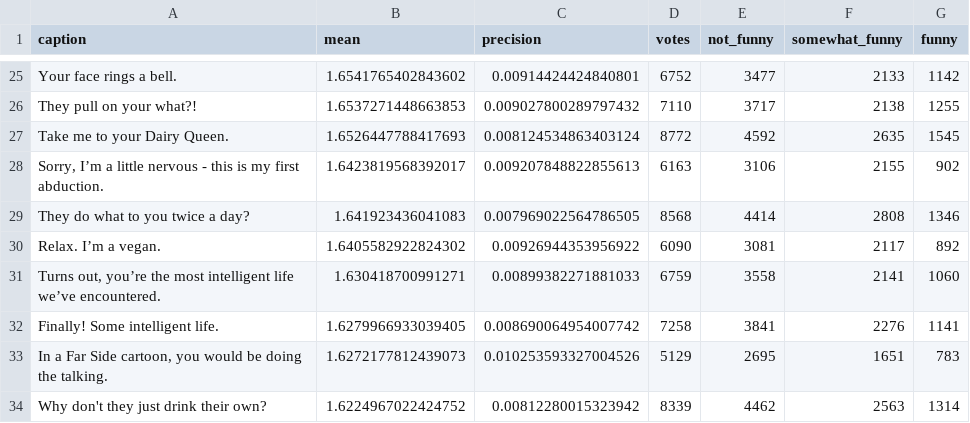
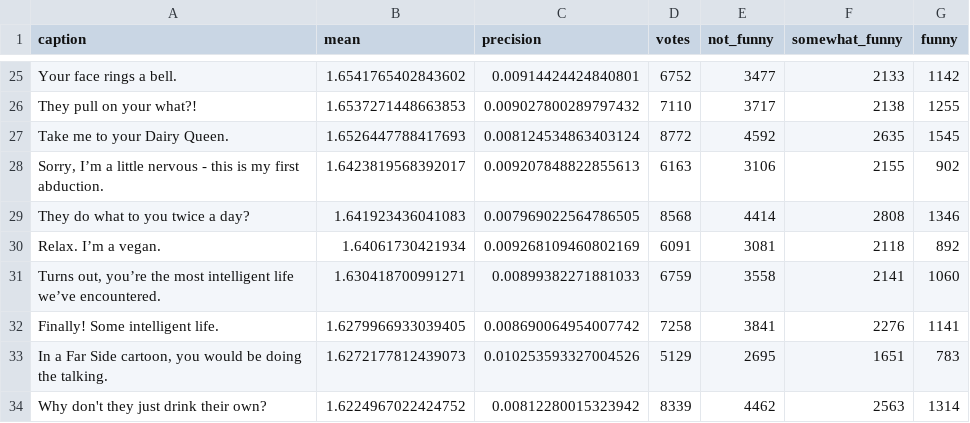
Before and after one commit to nextml/caption-contest-data, a CSV file: summaries/836.csv, drawn as a sheet; only a part is shown, gaps mark what is left out.

```diff
--- a/summaries/836.csv
+++ b/summaries/836.csv
@@ -29,3 +29,3 @@ Take me to your Dairy Queen.,1.6526447788417693,0.008124534863403124,8772,4592,2
 They do what to you twice a day?,1.641923436041083,0.007969022564786505,8568,4414,2808,1346
-Relax. I’m a vegan.,1.6405582922824302,0.00926944353956922,6090,3081,2117,892
+Relax. I’m a vegan.,1.64061730421934,0.009268109460802169,6091,3081,2118,892
 "Turns out, you’re the most intelligent life we’ve encountered.",1.630418700991271,0.00899382271881033,6759,3558,2141,1060
```
Also changed, not shown: summaries/837.csv, 26 other files.
